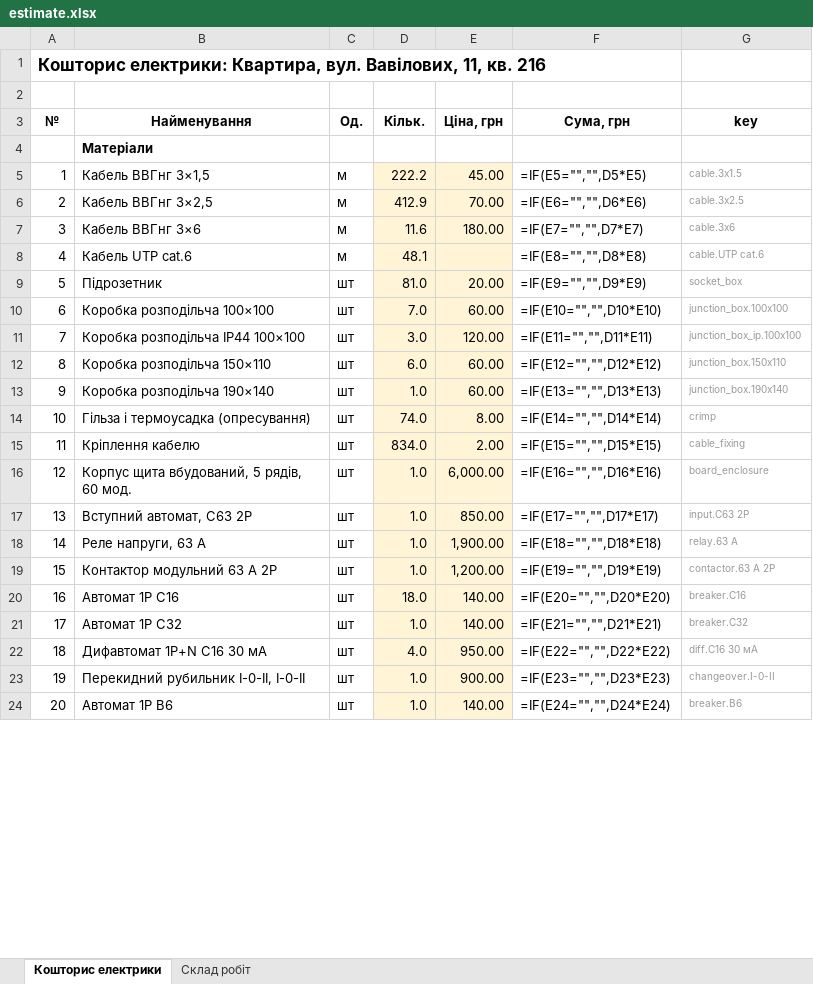
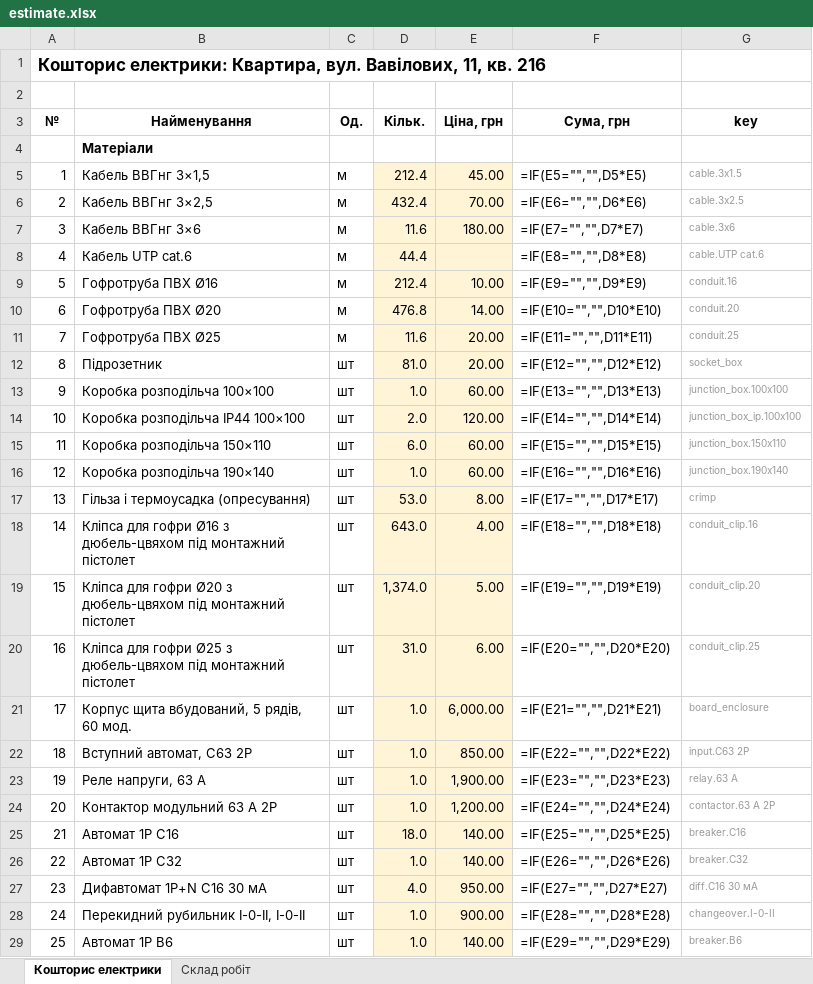
Before and after one commit to Coder801/floorplan-engine, an Excel workbook: projects/vavilovykh-11-216/out/estimate.xlsx, sheet Кошторис електрики, drawn as a sheet; only a part is shown; values as stored, in another font and other column widths than the file's, no borders; formulas without a stored value are shown as written; removed rows and columns are numbered as before the commit, all else as after; the diff covers the shown part only; the diff names each change by its address in the sheet, - before the commit and + after, or states it on an @@ line.

```diff
--- a/projects/vavilovykh-11-216/out/estimate.xlsx (sheet Кошторис електрики)
+++ b/projects/vavilovykh-11-216/out/estimate.xlsx (sheet Кошторис електрики)
-D5 (Кільк.): 222.2
+D5 (Кільк.): 212.4
-D6 (Кільк.): 412.9
+D6 (Кільк.): 432.4
-D8 (Кільк.): 48.1
+D8 (Кільк.): 44.4
+row 9: 5 | Гофротруба ПВХ Ø16 | м | 212.4 | 10.00 | =IF(E9="","",D9*E9) | conduit.16
+row 10: 6 | Гофротруба ПВХ Ø20 | м | 476.8 | 14.00 | =IF(E10="","",D10*E10) | conduit.20
+row 11: 7 | Гофротруба ПВХ Ø25 | м | 11.6 | 20.00 | =IF(E11="","",D11*E11) | conduit.25
@@ column A (№) renumbered between rows 12 and 59 @@
-F12 (Сума, грн): =IF(E9="","",D9*E9)
+F12 (Сума, грн): =IF(E12="","",D12*E12)
-D13 (Кільк.): 7.0
+D13 (Кільк.): 1.0
-F13 (Сума, грн): =IF(E10="","",D10*E10)
+F13 (Сума, грн): =IF(E13="","",D13*E13)
-D14 (Кільк.): 3.0
+D14 (Кільк.): 2.0
-F14 (Сума, грн): =IF(E11="","",D11*E11)
+F14 (Сума, грн): =IF(E14="","",D14*E14)
-F15 (Сума, грн): =IF(E12="","",D12*E12)
+F15 (Сума, грн): =IF(E15="","",D15*E15)
-F16 (Сума, грн): =IF(E13="","",D13*E13)
+F16 (Сума, грн): =IF(E16="","",D16*E16)
-D17 (Кільк.): 74.0
+D17 (Кільк.): 53.0
-F17 (Сума, грн): =IF(E14="","",D14*E14)
+F17 (Сума, грн): =IF(E17="","",D17*E17)
-row 15: 11 | Кріплення кабелю | шт | 834.0 | 2.00 | =IF(E15="","",D15*E15) | cable_fixing
+row 18: 14 | Кліпса для гофри Ø16 з дюбель-цвяхом під монтажний пістолет | шт | 643.0 | 4.00 | =IF(E18="","",D18*E18) | conduit_clip.16
+row 19: 15 | Кліпса для гофри Ø20 з дюбель-цвяхом під монтажний пістолет | шт | 1,374.0 | 5.00 | =IF(E19="","",D19*E19) | conduit_clip.20
+row 20: 16 | Кліпса для гофри Ø25 з дюбель-цвяхом під монтажний пістолет | шт | 31.0 | 6.00 | =IF(E20="","",D20*E20) | conduit_clip.25
-F21 (Сума, грн): =IF(E16="","",D16*E16)
+F21 (Сума, грн): =IF(E21="","",D21*E21)
-F22 (Сума, грн): =IF(E17="","",D17*E17)
+F22 (Сума, грн): =IF(E22="","",D22*E22)
-F23 (Сума, грн): =IF(E18="","",D18*E18)
+F23 (Сума, грн): =IF(E23="","",D23*E23)
-F24 (Сума, грн): =IF(E19="","",D19*E19)
+F24 (Сума, грн): =IF(E24="","",D24*E24)
-F25 (Сума, грн): =IF(E20="","",D20*E20)
+F25 (Сума, грн): =IF(E25="","",D25*E25)
-F26 (Сума, грн): =IF(E21="","",D21*E21)
+F26 (Сума, грн): =IF(E26="","",D26*E26)
-F27 (Сума, грн): =IF(E22="","",D22*E22)
+F27 (Сума, грн): =IF(E27="","",D27*E27)
-F28 (Сума, грн): =IF(E23="","",D23*E23)
+F28 (Сума, грн): =IF(E28="","",D28*E28)
-F29 (Сума, грн): =IF(E24="","",D24*E24)
+F29 (Сума, грн): =IF(E29="","",D29*E29)
```
Also changed, not shown: 5 added rows, 1 removed row and 53 edited cells elsewhere in this sheet, sheet Склад робіт, 22 other files.
